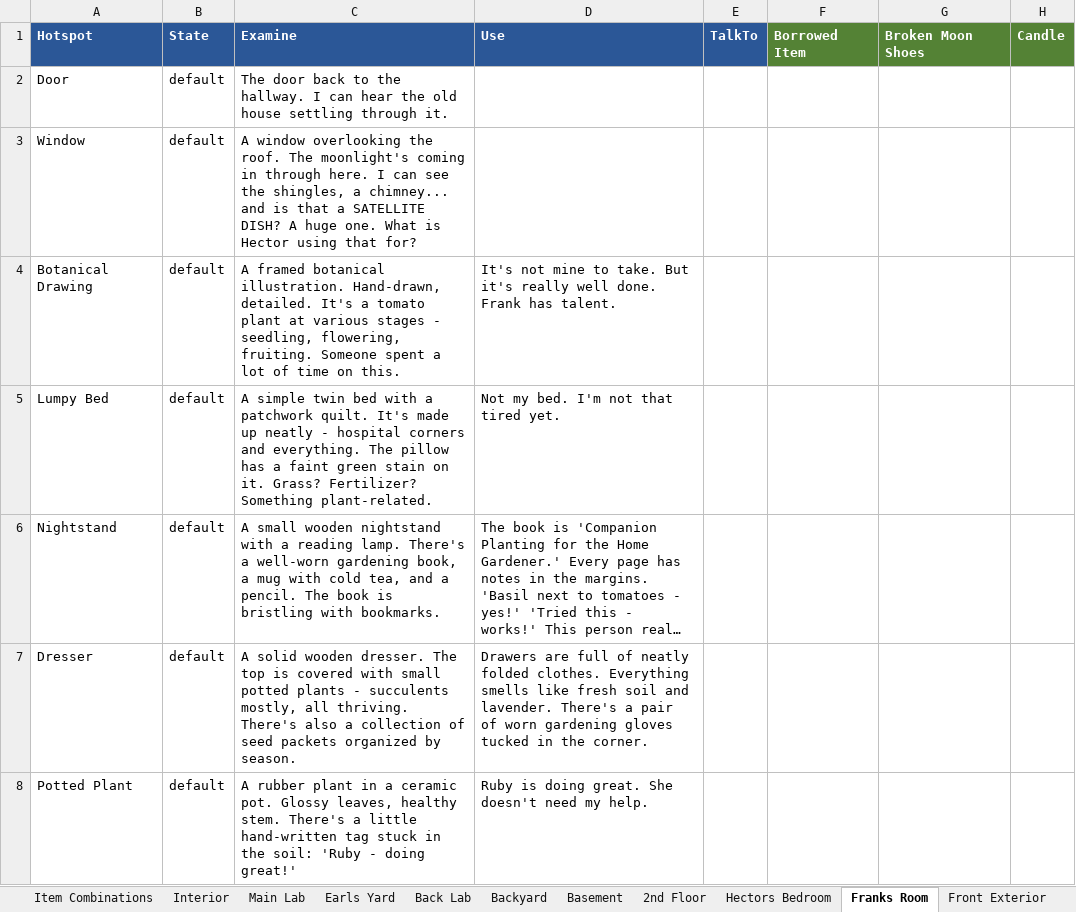
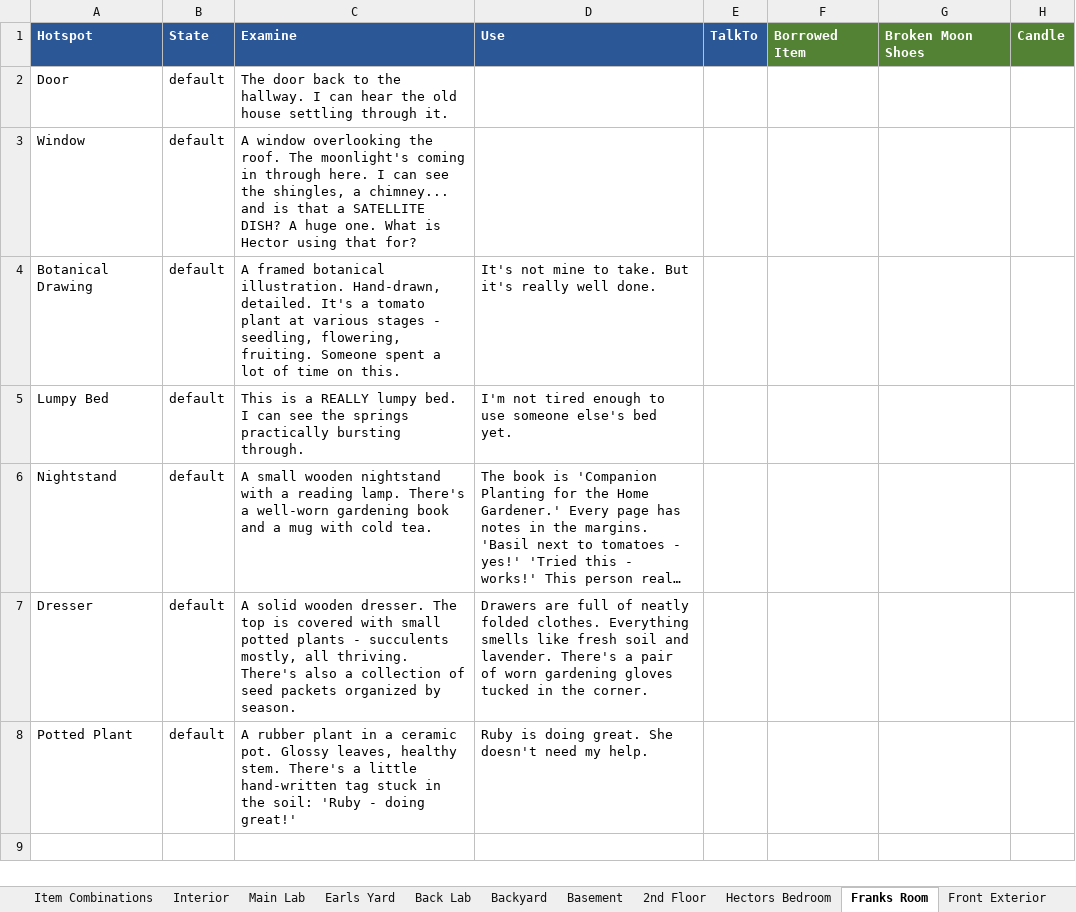
Before and after one commit to pond-scumm/The-Sandwich-Horror, an Excel workbook: TSH_Hotspot_Dialogue.xlsx, sheet Franks Room, drawn as a sheet; only a part is shown; long unchanged cells end in …; values as stored, in another font and other column widths than the file's, no borders; charts and pictures not drawn; the diff names each change by its address in the sheet, - before the commit and + after, or states it on an @@ line.

```diff
--- a/TSH_Hotspot_Dialogue.xlsx (sheet Franks Room)
+++ b/TSH_Hotspot_Dialogue.xlsx (sheet Franks Room)
-D4: …well done. Frank has talent.
+D4: …well done.
-C5: A simple twin bed with a patchwork quilt. It's made up neatly - hospital corners and everything. The pillow has a faint green stain on it. Grass? Fertilizer? Something plant-related.
+C5: This is a REALLY lumpy bed. I can see the springs practically bursting through.
-D5: Not my bed. I'm not that tired yet.
+D5: I'm not tired enough to use someone else's bed yet.
-C6: …well-worn gardening book, a mug with cold tea, and a pencil. The book is bristling with bookmarks.
+C6: …well-worn gardening book and a mug with cold tea.
```
Also changed, not shown: sheet Backyard, sheet Main Lab, sheet 2nd Floor, sheet Earls Yard, sheet Global Defaults, sheet Item Combinations, charts or pictures, 3 other files.
